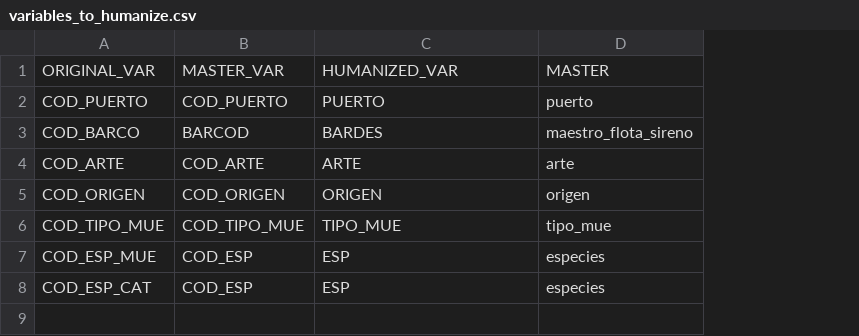
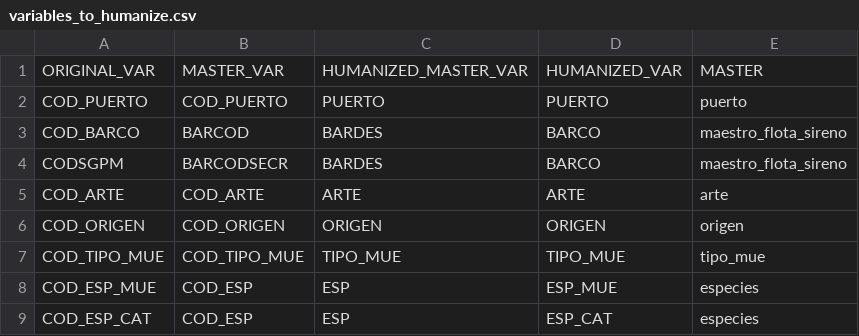
Before and after one commit to Eucrow/sapmuebase, a CSV file: data-raw/variables_to_humanize.csv, drawn as a sheet; addresses are those after the commit; the diff names each change by its address in the sheet, - before the commit and + after, or states it on an @@ line.

Commit message:
Create humanizeVariable function

```diff
--- a/data-raw/variables_to_humanize.csv
+++ b/data-raw/variables_to_humanize.csv
+column D, rows 1-3: HUMANIZED_VAR | PUERTO | BARCO; rows 5-9: ARTE | ORIGEN | TIPO_MUE | ESP_MUE | ESP_CAT
-C1: HUMANIZED_VAR
+C1: HUMANIZED_MASTER_VAR
+row 4: CODSGPM | BARCODSECR | BARDES | BARCO | maestro_flota_sireno
```
Also changed, not shown: 10 other files.
